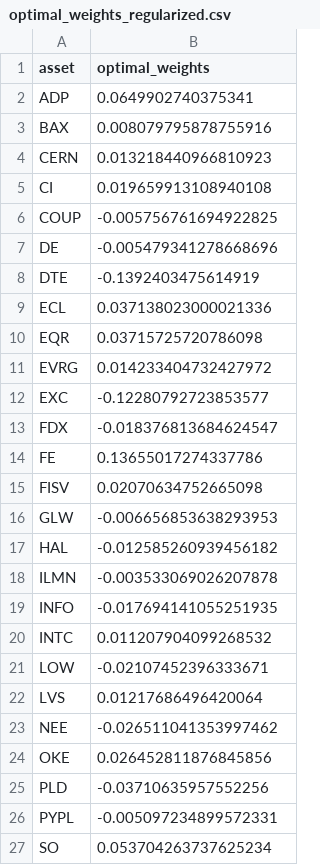
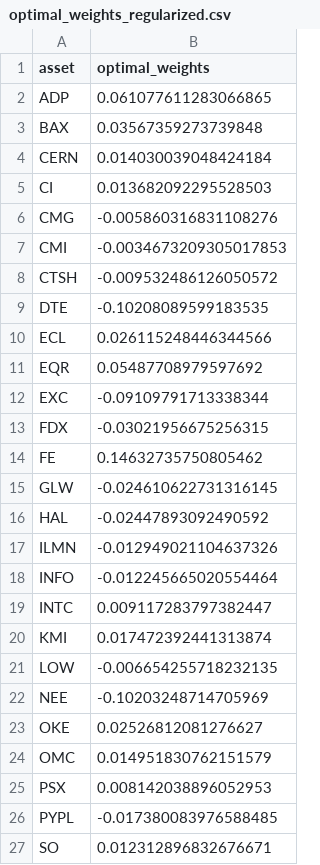
Before and after one commit to keyvantaj/Quantitative, a CSV file: output/optimal_weights_regularized.csv, drawn as a sheet; only a part is shown; the diff covers the shown part only.

```diff
--- a/output/optimal_weights_regularized.csv
+++ b/output/optimal_weights_regularized.csv
@@ -1,27 +1,27 @@
 asset,optimal_weights
-ADP,0.0649902740375341
-BAX,0.008079795878755916
-CERN,0.013218440966810923
-CI,0.019659913108940108
-COUP,-0.005756761694922825
-DE,-0.005479341278668696
-DTE,-0.1392403475614919
-ECL,0.037138023000021336
-EQR,0.03715725720786098
-EVRG,0.014233404732427972
-EXC,-0.12280792723853577
-FDX,-0.018376813684624547
-FE,0.13655017274337786
-FISV,0.02070634752665098
-GLW,-0.006656853638293953
-HAL,-0.012585260939456182
-ILMN,-0.003533069026207878
-INFO,-0.017694141055251935
-INTC,0.011207904099268532
-LOW,-0.02107452396333671
-LVS,0.01217686496420064
-NEE,-0.026511041353997462
-OKE,0.026452811876845856
-PLD,-0.03710635957552256
-PYPL,-0.005097234899572331
-SO,0.053704263737625234
+ADP,0.061077611283066865
+BAX,0.03567359273739848
+CERN,0.014030039048424184
+CI,0.013682092295528503
+CMG,-0.005860316831108276
+CMI,-0.0034673209305017853
+CTSH,-0.009532486126050572
+DTE,-0.10208089599183535
+ECL,0.026115248446344566
+EQR,0.05487708979597692
+EXC,-0.09109791713338344
+FDX,-0.03021956675256315
+FE,0.14632735750805462
+GLW,-0.024610622731316145
+HAL,-0.02447893092490592
+ILMN,-0.012949021104637326
+INFO,-0.012245665020554464
+INTC,0.009117283797382447
+KMI,0.017472392441313874
+LOW,-0.006654255718232135
+NEE,-0.10203248714705969
+OKE,0.02526812081276627
+OMC,0.014951830762151579
+PSX,0.008142038896052953
+PYPL,-0.017380083976588485
+SO,0.012312896832676671
```
Also changed, not shown: 2 added rows, 2 removed rows and 2 edited cells elsewhere in this file, 3 other files.
